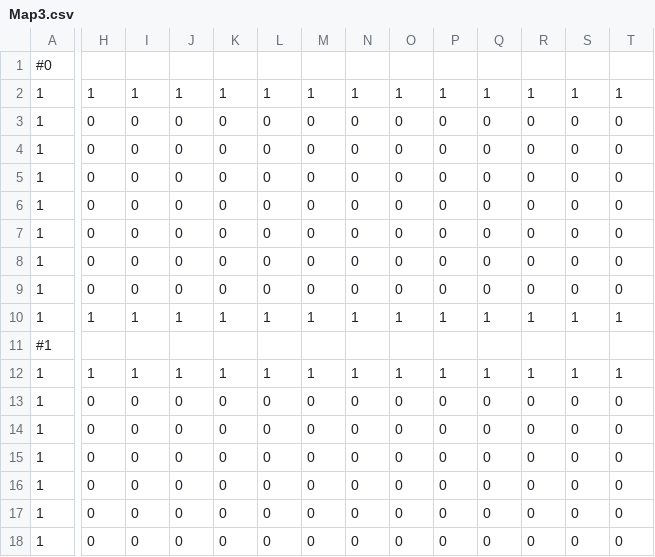
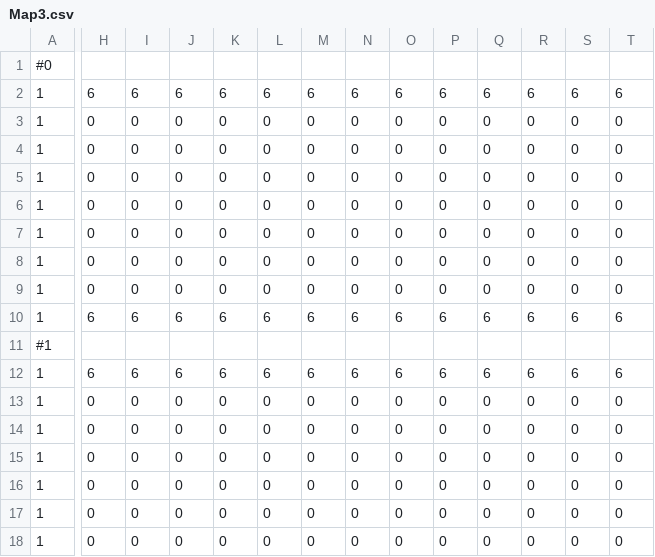
Before and after one commit to kd1389127/3D_Game, a CSV file: Arcane Cube/Asset/Data/MapData/Map3.csv, drawn as a sheet; only a part is shown, gaps mark what is left out; the diff covers the shown part only; the diff names each change by its address in the sheet, - before the commit and + after, or states it on an @@ line.

```diff
--- a/Arcane Cube/Asset/Data/MapData/Map3.csv
+++ b/Arcane Cube/Asset/Data/MapData/Map3.csv
-H2: 1
+H2: 6
-I2: 1
+I2: 6
-J2: 1
+J2: 6
-K2: 1
+K2: 6
-L2: 1
+L2: 6
-M2: 1
+M2: 6
-N2: 1
+N2: 6
-O2: 1
+O2: 6
-P2: 1
+P2: 6
-Q2: 1
+Q2: 6
-R2: 1
+R2: 6
-S2: 1
+S2: 6
-T2: 1
+T2: 6
-H10: 1
+H10: 6
-I10: 1
+I10: 6
-J10: 1
+J10: 6
-K10: 1
+K10: 6
-L10: 1
+L10: 6
-M10: 1
+M10: 6
-N10: 1
+N10: 6
-O10: 1
+O10: 6
-P10: 1
+P10: 6
-Q10: 1
+Q10: 6
-R10: 1
+R10: 6
-S10: 1
+S10: 6
-T10: 1
+T10: 6
-H12: 1
+H12: 6
-I12: 1
+I12: 6
-J12: 1
+J12: 6
-K12: 1
+K12: 6
-L12: 1
+L12: 6
-M12: 1
+M12: 6
-N12: 1
+N12: 6
-O12: 1
+O12: 6
-P12: 1
+P12: 6
-Q12: 1
+Q12: 6
-R12: 1
+R12: 6
-S12: 1
+S12: 6
-T12: 1
+T12: 6
```
Also changed, not shown: 157 edited cells elsewhere in this file, Arcane Cube/Asset/Data/MapData/Map5.csv, 26 other files.
